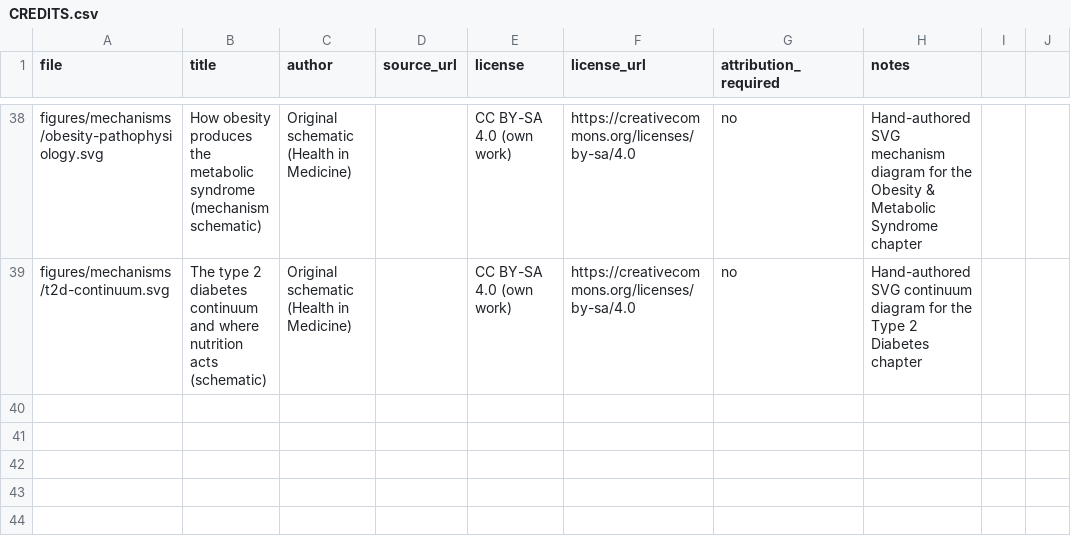
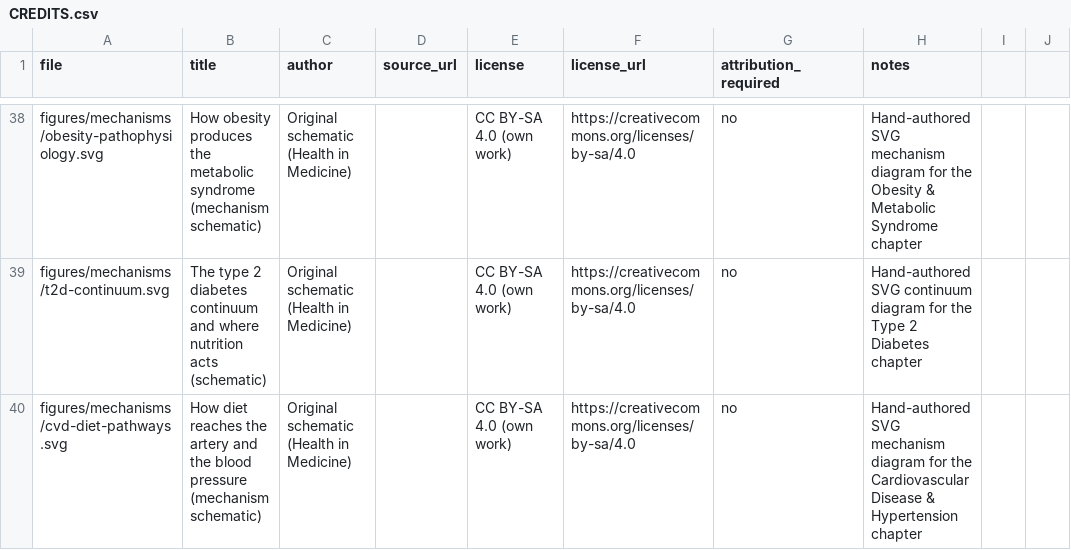
Before and after one commit to nusmedicine/nutrition, a CSV file: book/figures/CREDITS.csv, drawn as a sheet; only a part is shown, gaps mark what is left out; the diff names each change by its address in the sheet, - before the commit and + after, or states it on an @@ line.

```diff
--- a/book/figures/CREDITS.csv
+++ b/book/figures/CREDITS.csv
+row 40: figures/mechanisms/cvd-diet-pathways.svg | How diet reaches the artery and the blood pressure (mechanism schematic) | Original schematic (Health in Medicine) |  | CC BY-SA 4.0 (own work) | https://creativecommons.org/licenses/by-sa/4.0 | no | Hand-authored SVG mechanism diagram for the Cardiovascular Disease & Hypertension chapter
```
Also changed, not shown: 8 other files.
